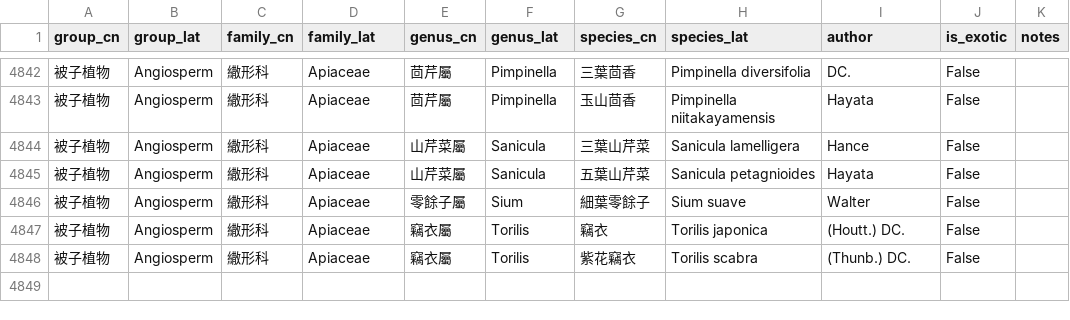
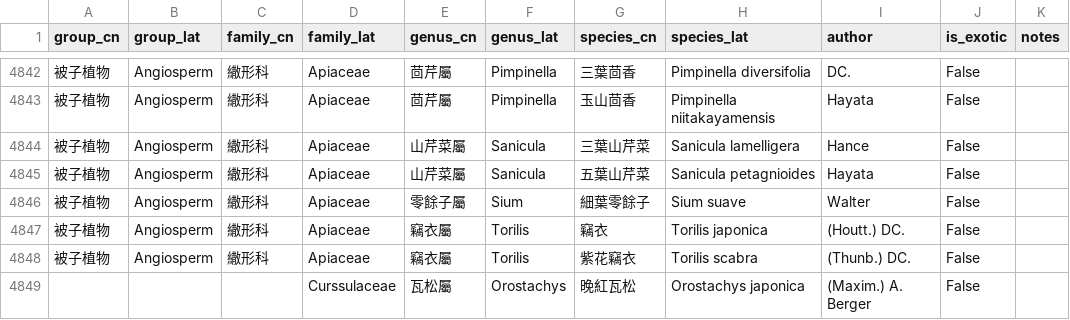
Before and after one commit to Bahamutzerox/taiwan-seed-plants, a CSV file: data/species.csv, drawn as a sheet; only a part is shown, gaps mark what is left out.

Commit message:
Add new species/references entries

```diff
--- a/data/species.csv
+++ b/data/species.csv
@@ -4848 +4848,2 @@
 被子植物,Angiosperm,繖形科,Apiaceae,竊衣屬,Torilis,紫花竊衣,Torilis scabra,(Thunb.) DC.,False,
+,,,Curssulaceae,瓦松屬,Orostachys,晚紅瓦松 ,Orostachys japonica,(Maxim.) A. Berger,False,
```
Also changed, not shown: data/references.csv.
